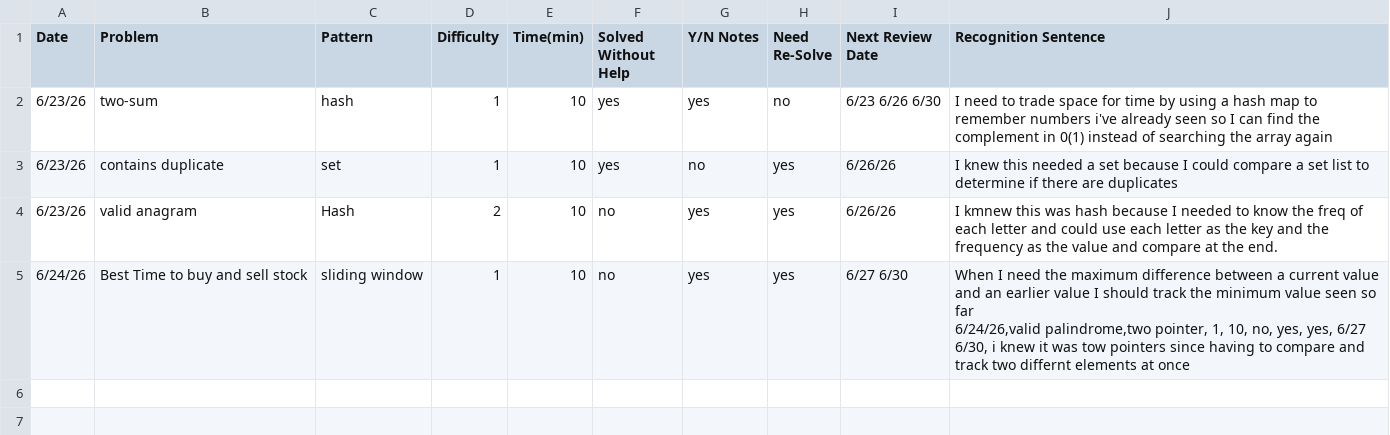
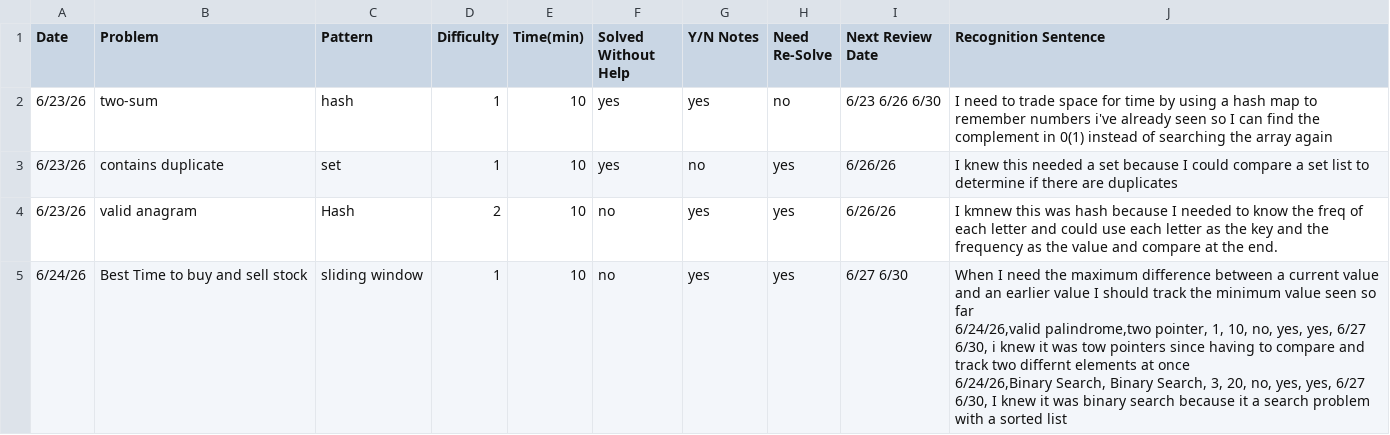
Before and after one commit to aldohl95/leetcode-solutions, a CSV file: Problem_Log.csv, drawn as a sheet.

Commit message:
binary search solution, updated resolve and problem log

```diff
--- a/Problem_Log.csv
+++ b/Problem_Log.csv
@@ -4,3 +4,4 @@ Date,Problem,Pattern,Difficulty,Time(min),Solved Without Help,Y/N Notes,Need Re-
 6/23/26, valid anagram,Hash, 2, 10, no, yes, yes, 6/26/26, I kmnew this was hash because I needed to know the freq of each letter and could use each letter as the key and the frequency as the value and compare at the end.
-6/24/26,Best Time to buy and sell stock, sliding window, 1, 10, no, yes, yes, 6/27 6/30,"When I need the maximum difference between a current value and an earlier value I should track the minimum value seen so far
-6/24/26,valid palindrome,two pointer, 1, 10, no, yes, yes, 6/27 6/30, i knew it was tow pointers since having to compare and track two differnt elements at once
+6/24/26,Best Time to buy and sell stock, sliding window, 1, 10, no, yes, yes, 6/27 6/30,"When I need the maximum difference between a current value and an earlier value I should track the minimum value seen so far
+6/24/26,valid palindrome,two pointer, 1, 10, no, yes, yes, 6/27 6/30, i knew it was tow pointers since having to compare and track two differnt elements at once
+6/24/26,Binary Search, Binary Search, 3, 20, no, yes, yes, 6/27 6/30, I knew it was binary search because it a search problem with a sorted list
```
Also changed, not shown: 2 other files.
